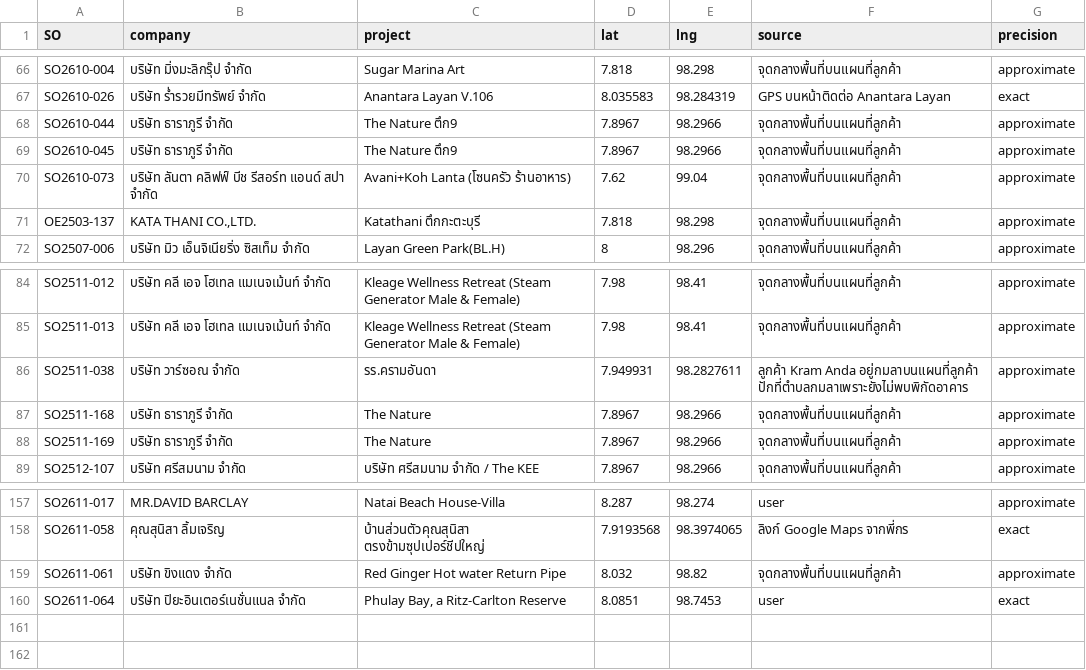
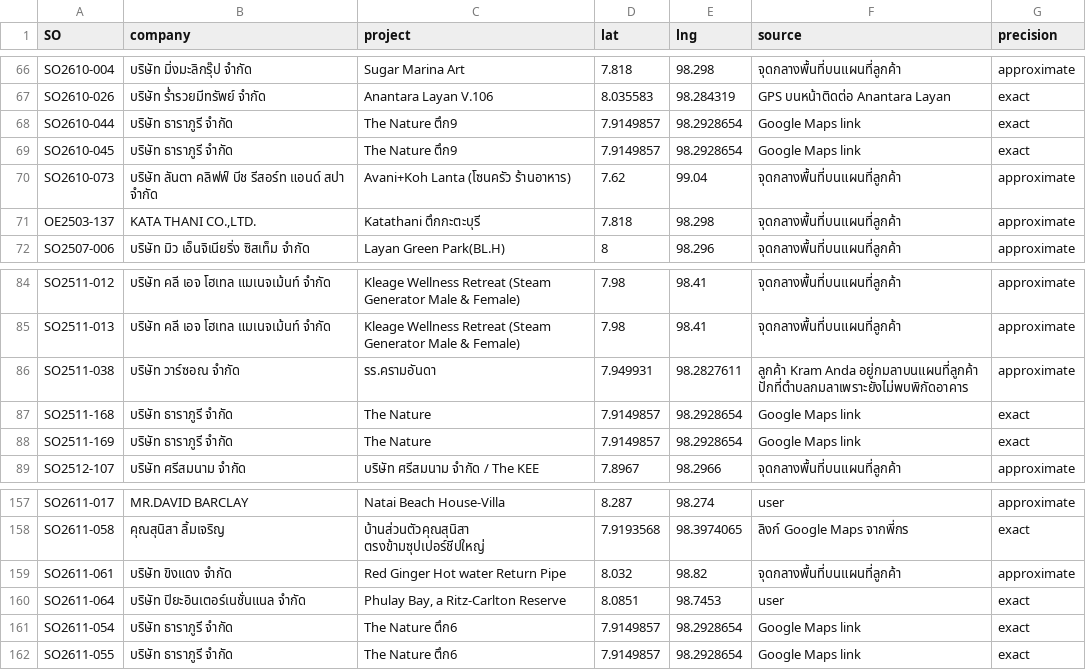
Before and after one commit to PattarakornJP/sales-map, a CSV file: data/pe-locations.csv, drawn as a sheet; only a part is shown, gaps mark what is left out.

```diff
--- a/data/pe-locations.csv
+++ b/data/pe-locations.csv
@@ -67,4 +67,4 @@ SO2610-004,บริษัท มิ่งมะลิกรุ๊ป จำก
 SO2610-026,บริษัท ร่ำรวยมีทรัพย์ จำกัด,Anantara Layan V.106,8.035583,98.284319,GPS บนหน้าติดต่อ Anantara Layan,exact
-SO2610-044,บริษัท ธาราภูรี จำกัด,The Nature ตึก9,7.8967,98.2966,จุดกลางพื้นที่บนแผนที่ลูกค้า,approximate
-SO2610-045,บริษัท ธาราภูรี จำกัด,The Nature ตึก9,7.8967,98.2966,จุดกลางพื้นที่บนแผนที่ลูกค้า,approximate
+SO2610-044,บริษัท ธาราภูรี จำกัด,The Nature ตึก9,7.9149857,98.2928654,Google Maps link,exact
+SO2610-045,บริษัท ธาราภูรี จำกัด,The Nature ตึก9,7.9149857,98.2928654,Google Maps link,exact
 SO2610-073,บริษัท ลันตา คลิฟฟ์ บีช รีสอร์ท แอนด์ สปา จำกัด,Avani+Koh Lanta (โซนครัว ร้านอาหาร),7.62,99.04,จุดกลางพื้นที่บนแผนที่ลูกค้า,approximate
@@ -86,4 +86,4 @@ SO2511-013,บริษัท คลี เอจ โฮเทล แมเน
 SO2511-038,บริษัท วาร์ซอณ จำกัด,รร.ครามอันดา,7.949931,98.2827611,ลูกค้า Kram Anda อยู่กมลาบนแผนที่ลูกค้า ปักที่ตำบลกมลาเพราะยังไม่พบพิกัดอาคาร,approximate
-SO2511-168,บริษัท ธาราภูรี จำกัด,The Nature,7.8967,98.2966,จุดกลางพื้นที่บนแผนที่ลูกค้า,approximate
-SO2511-169,บริษัท ธาราภูรี จำกัด,The Nature,7.8967,98.2966,จุดกลางพื้นที่บนแผนที่ลูกค้า,approximate
+SO2511-168,บริษัท ธาราภูรี จำกัด,The Nature,7.9149857,98.2928654,Google Maps link,exact
+SO2511-169,บริษัท ธาราภูรี จำกัด,The Nature,7.9149857,98.2928654,Google Maps link,exact
 SO2512-107,บริษัท ศรีสมนาม จำกัด,บริษัท ศรีสมนาม จำกัด / The KEE,7.8967,98.2966,จุดกลางพื้นที่บนแผนที่ลูกค้า,approximate
@@ -160 +160,3 @@ SO2611-061,บริษัท ขิงแดง จำกัด,Red Ginger Hot
 SO2611-064,บริษัท ปิยะอินเตอร์เนชั่นแนล จำกัด,"Phulay Bay, a Ritz-Carlton Reserve",8.0851,98.7453,user,exact
+SO2611-054,บริษัท ธาราภูรี จำกัด,The Nature ตึก6,7.9149857,98.2928654,Google Maps link,exact
+SO2611-055,บริษัท ธาราภูรี จำกัด,The Nature ตึก6,7.9149857,98.2928654,Google Maps link,exact
```
Also changed, not shown: 6 other files.
